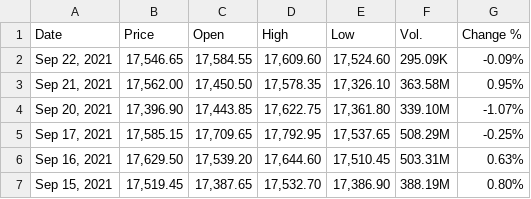
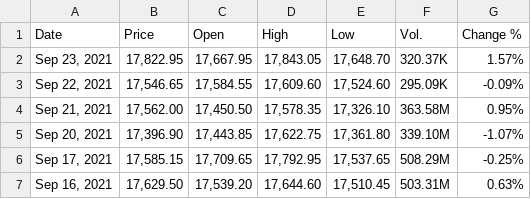
Before and after one commit to winsthomas/StockPredictionData, a CSV file: aux_files/NIFTY.csv, drawn as a sheet; only a part is shown; the shorter side is filled out with more unchanged rows.

Commit message:
Data upto sept 23

```diff
--- a/aux_files/NIFTY.csv
+++ b/aux_files/NIFTY.csv
@@ -1,2 +1,3 @@
 "Date","Price","Open","High","Low","Vol.","Change %"
+"Sep 23, 2021","17,822.95","17,667.95","17,843.05","17,648.70","320.37K","1.57%"
 "Sep 22, 2021","17,546.65","17,584.55","17,609.60","17,524.60","295.09K","-0.09%"
```
Also changed, not shown: aux_files/HCLTECH.csv, aux_files/HDFCBANK.csv, 11 other files.
